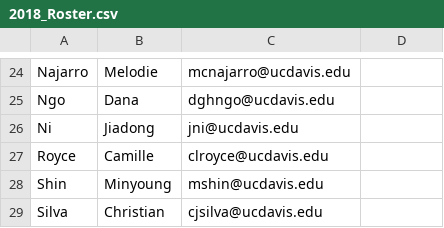
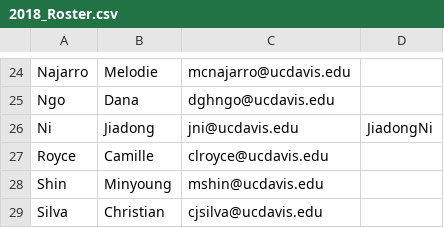
Before and after one commit to UCDBIS180L/gh-usernames, a CSV file: 2018_Roster.csv, drawn as a sheet; only a part is shown, gaps mark what is left out.

Commit message:
add username

```diff
--- a/2018_Roster.csv
+++ b/2018_Roster.csv
@@ -25,3 +25,3 @@ Najarro,Melodie,mcnajarro@ucdavis.edu,
 Ngo,Dana,dghngo@ucdavis.edu,
-Ni,Jiadong,jni@ucdavis.edu,
+Ni,Jiadong,jni@ucdavis.edu,JiadongNi
 Royce,Camille,clroyce@ucdavis.edu,
```
